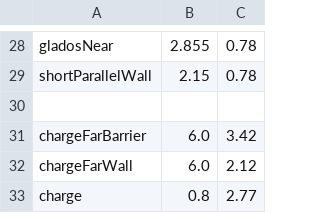
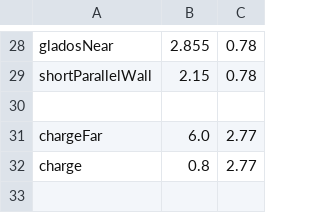
Before and after one commit to Valor6800/FRC-6800-2023-code, a CSV file: scripts/auto/points/blue_points.csv, drawn as a sheet; only a part is shown, gaps mark what is left out; removed rows and columns are numbered as before the commit, all else as after; the diff names each change by its address in the sheet, - before the commit and + after, or states it on an @@ line.

```diff
--- a/scripts/auto/points/blue_points.csv
+++ b/scripts/auto/points/blue_points.csv
-row 31: chargeFarBarrier | 6.0 | 3.42
-row 32: chargeFarWall | 6.0 | 2.12
+row 31: chargeFar | 6.0 | 2.77
```
Also changed, not shown: scripts/auto/autos/barrier1_left.csv, 1 other file.
